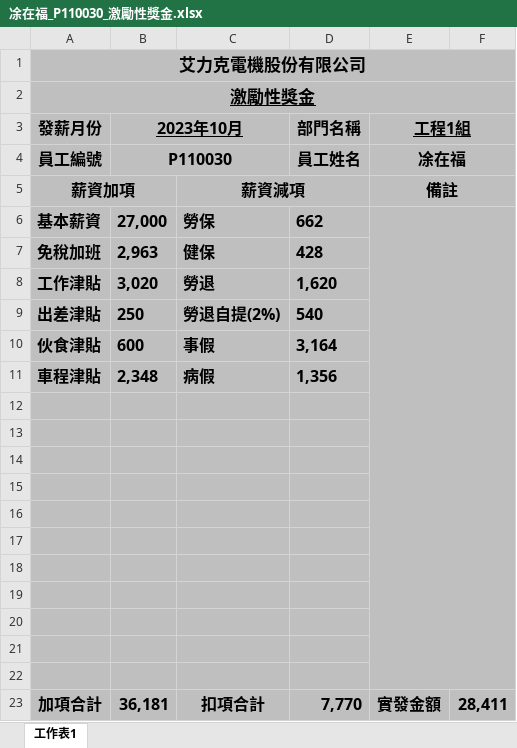
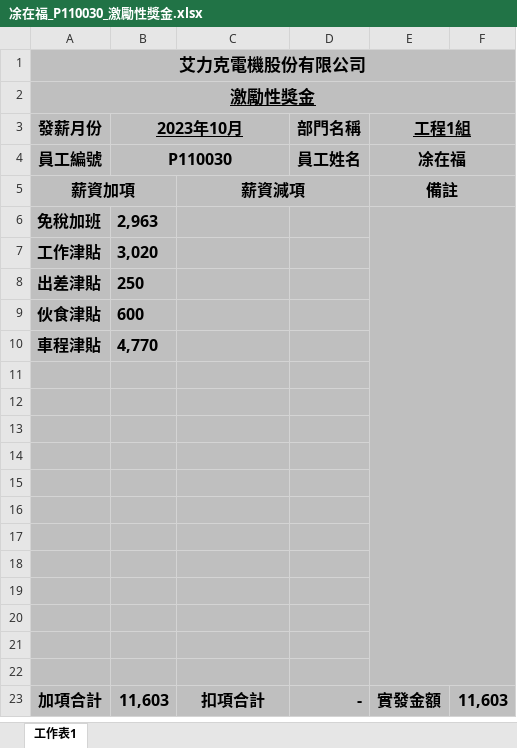
Before and after one commit to shao112/ERP, an Excel workbook: media/salary_files/凃在福_P110030_激勵性獎金.xlsx, sheet 工作表1, drawn as a sheet; values as stored, in another font and other column widths than the file's, no borders; removed rows and columns are numbered as before the commit, all else as after; the diff names each change by its address in the sheet, - before the commit and + after, or states it on an @@ line.

```diff
--- a/media/salary_files/凃在福_P110030_激勵性獎金.xlsx (sheet 工作表1)
+++ b/media/salary_files/凃在福_P110030_激勵性獎金.xlsx (sheet 工作表1)
-row 6: 基本薪資 | 27,000 | 勞保 | 662
-C6: 健保
+C6: (empty)
-D6 (部門名稱): 428
+D6 (部門名稱): (empty)
-E6 fill: none
+E6 fill: #BFBFBF
+E6:F22 merged
-C7: 勞退
+C7: (empty)
-D7 (部門名稱): 1,620
+D7 (部門名稱): (empty)
-C8: 勞退自提(2%)
+C8: (empty)
-D8 (部門名稱): 540
+D8 (部門名稱): (empty)
-C9: 事假
+C9: (empty)
-D9 (部門名稱): 3,164
+D9 (部門名稱): (empty)
-row 11: 車程津貼 | 2,348 | 病假 | 1,356
+row 10: 車程津貼 | 4,770
+row 22: (empty)
-B23 (2023年10月): 36,181
+B23 (2023年10月): 11,603
-D23 (部門名稱): 7,770
+D23 (部門名稱): -
-F23: 28,411
+F23: 11,603
```
Also changed, not shown: media/salary_files/凃在福_P110030_薪資條.xlsx, 2 other files.
